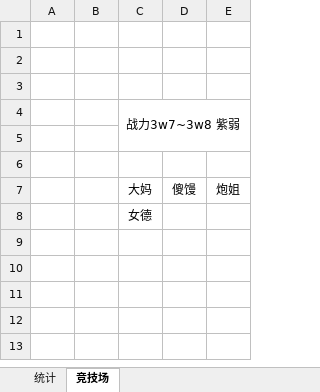
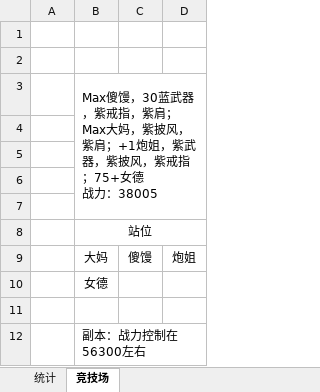
Before and after one commit to wusuoming/lyon, an Excel workbook: 学习笔记/我叫MT/卡牌统计.xlsx, sheet 竞技场, drawn as a sheet; values as stored, in another font and other column widths than the file's, no borders; removed rows and columns are numbered as before the commit, all else as after; ↵ is a line break in a cell; the diff names each change by its address in the sheet, - before the commit and + after, or states it on an @@ line.

```diff
--- a/学习笔记/我叫MT/卡牌统计.xlsx (sheet 竞技场)
+++ b/学习笔记/我叫MT/卡牌统计.xlsx (sheet 竞技场)
-column B, empty
+row 1: (empty)
+row 2: (empty)
+row 3:  | Max傻馒，30蓝武器，紫戒指，紫肩；Max大妈，紫披风，紫肩；+1炮姐，紫武器，紫披风，紫戒指；75+女德 ↵ 战力：38005
-row 4:  |  | 战力3w7~3w8 紫弱
-B8: (empty)
+B8: 站位
+B8:D8 merged
+row 11: (empty)
+row 12:  | 副本：战力控制在56300左右
```
Also changed, not shown: sheet 统计, 学习笔记/我叫MT/技能饲料.xlsx.
